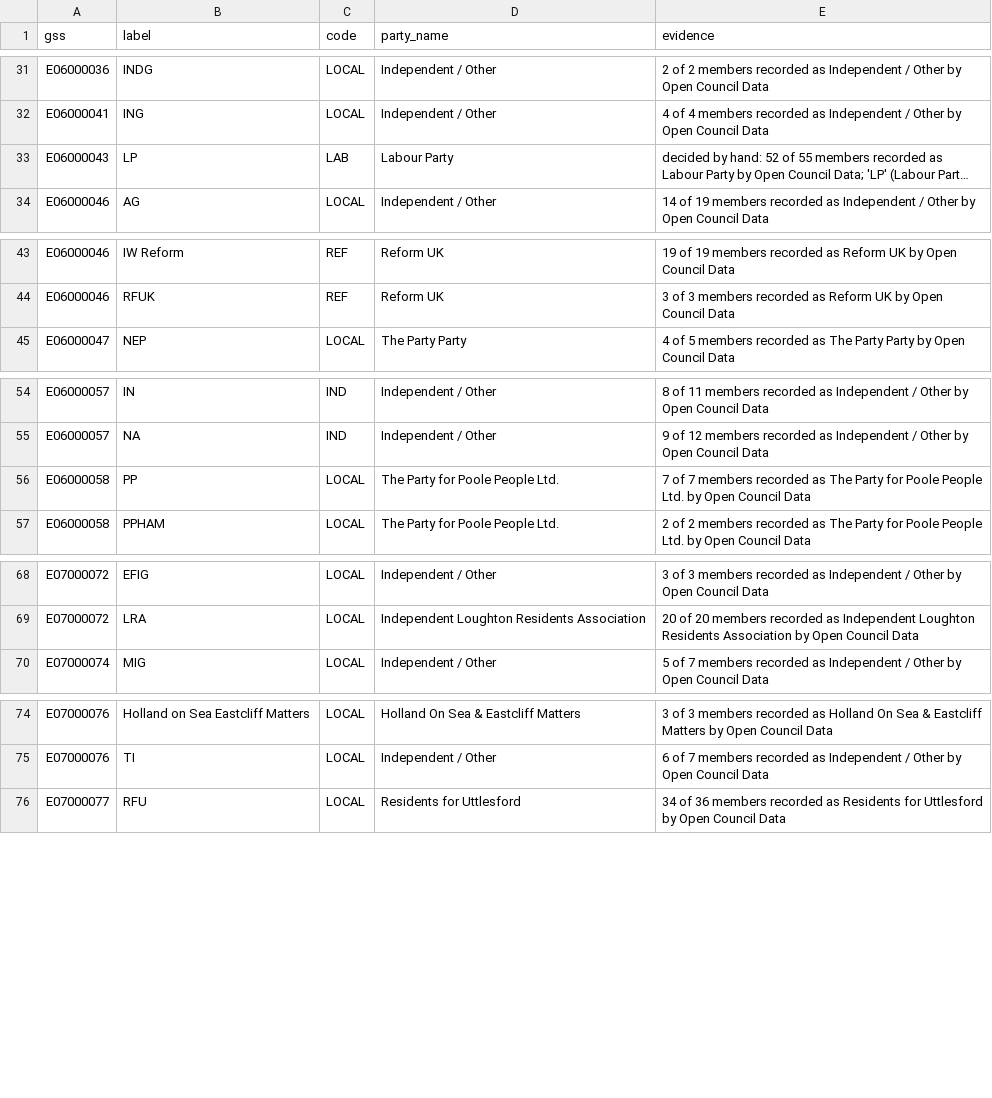
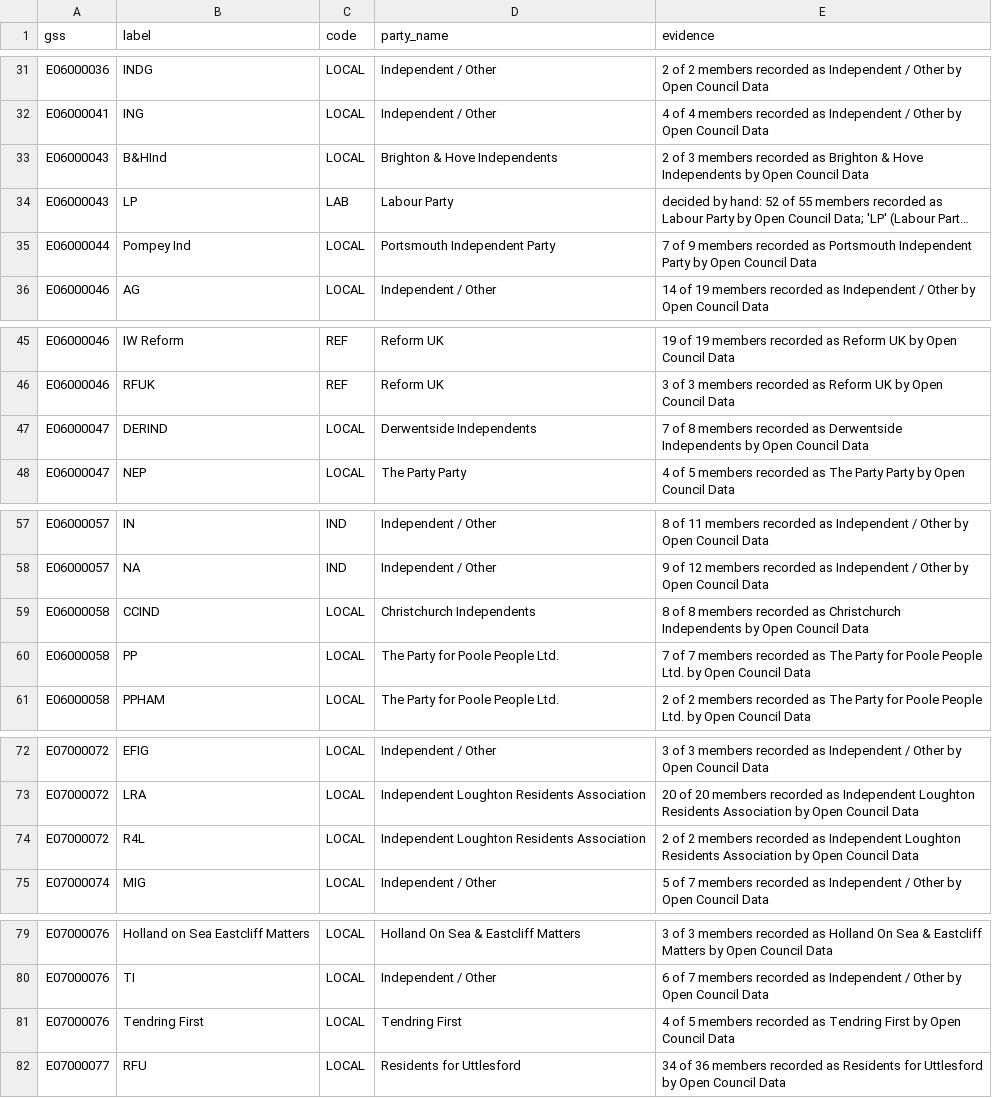
Before and after one commit to rj-mitchell/wherecouncilsstand, a CSV file: data_static/parties.csv, drawn as a sheet; only a part is shown, gaps mark what is left out; long unchanged cells end in …; the diff covers the shown part only; the diff names each change by its address in the sheet, - before the commit and + after, or states it on an @@ line.

```diff
--- a/data_static/parties.csv
+++ b/data_static/parties.csv
+row 33: E06000043 | B&HInd | LOCAL | Brighton & Hove Independents | 2 of 3 members recorded as Brighton & Hove Independents by Open Council Data
+row 35: E06000044 | Pompey Ind | LOCAL | Portsmouth Independent Party | 7 of 9 members recorded as Portsmouth Independent Party by Open Council Data
+row 47: E06000047 | DERIND | LOCAL | Derwentside Independents | 7 of 8 members recorded as Derwentside Independents by Open Council Data
+row 59: E06000058 | CCIND | LOCAL | Christchurch Independents | 8 of 8 members recorded as Christchurch Independents by Open Council Data
+row 74: E07000072 | R4L | LOCAL | Independent Loughton Residents Association | 2 of 2 members recorded as Independent Loughton Residents Association by Open Council Data
+row 81: E07000076 | Tendring First | LOCAL | Tendring First | 4 of 5 members recorded as Tendring First by Open Council Data
```
Also changed, not shown: 5 added rows elsewhere in this file, 7 other files.
